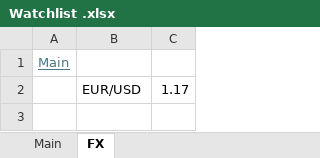
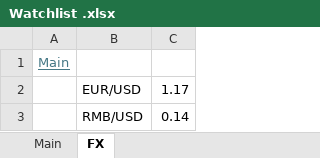
Before and after one commit to oscarsettje/MetaModels, an Excel workbook: Watchlist .xlsx, sheet FX, drawn as a sheet; values as stored, in another font and other column widths than the file's, no borders; the diff names each change by its address in the sheet, - before the commit and + after, or states it on an @@ line.

```diff
--- a/Watchlist .xlsx (sheet FX)
+++ b/Watchlist .xlsx (sheet FX)
+row 3:  | RMB/USD | 0.14
```
Also changed, not shown: sheet Main, Energy.xlsx, Entertainment.xlsx, 7 other files.
